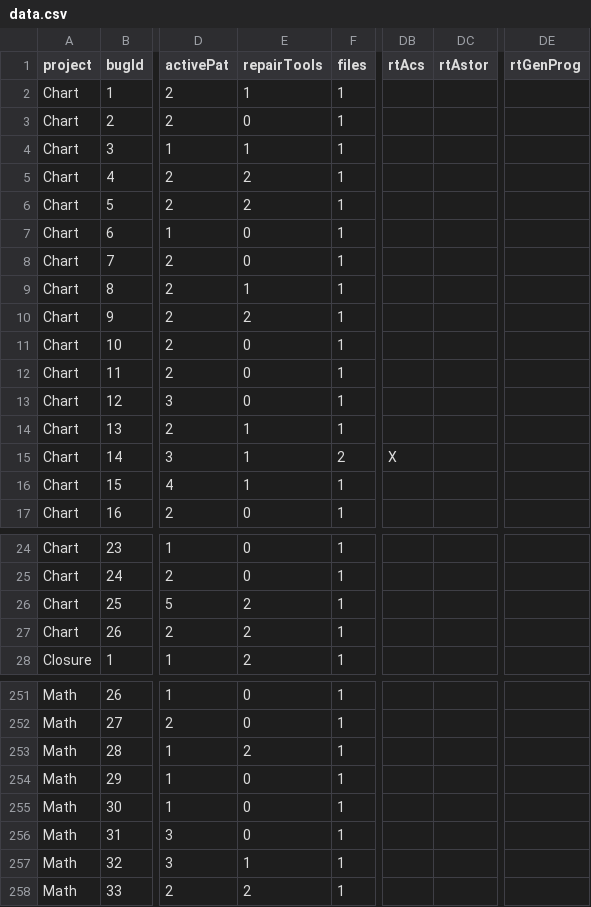
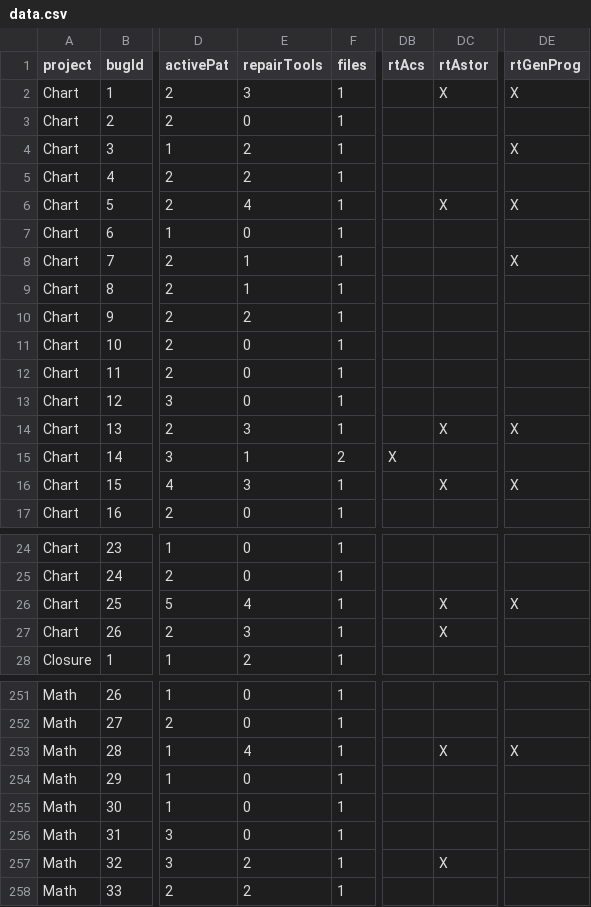
Before and after one commit to program-repair/defects4j-dissection, a CSV file: data.csv, drawn as a sheet; only a part is shown, gaps mark what is left out; the diff covers the shown part only; the diff names each change by its address in the sheet, - before the commit and + after, or states it on an @@ line.

Commit message:
add astor bugs

```diff
--- a/data.csv
+++ b/data.csv
-E2 (repairTools): 1
+E2 (repairTools): 3
-DC2 (rtAstor): (empty)
+DC2 (rtAstor): X
-DE2 (rtGenProg): (empty)
+DE2 (rtGenProg): X
-E4 (repairTools): 1
+E4 (repairTools): 2
-DE4 (rtGenProg): (empty)
+DE4 (rtGenProg): X
-E6 (repairTools): 2
+E6 (repairTools): 4
-DC6 (rtAstor): (empty)
+DC6 (rtAstor): X
-DE6 (rtGenProg): (empty)
+DE6 (rtGenProg): X
-E8 (repairTools): 0
+E8 (repairTools): 1
-DE8 (rtGenProg): (empty)
+DE8 (rtGenProg): X
-E14 (repairTools): 1
+E14 (repairTools): 3
-DC14 (rtAstor): (empty)
+DC14 (rtAstor): X
-DE14 (rtGenProg): (empty)
+DE14 (rtGenProg): X
-E16 (repairTools): 1
+E16 (repairTools): 3
-DC16 (rtAstor): (empty)
+DC16 (rtAstor): X
-DE16 (rtGenProg): (empty)
+DE16 (rtGenProg): X
-E26 (repairTools): 2
+E26 (repairTools): 4
-DC26:DC27 (rtAstor): (empty)
+DC26:DC27 (rtAstor): X
-DE26 (rtGenProg): (empty)
+DE26 (rtGenProg): X
-E27 (repairTools): 2
+E27 (repairTools): 3
-E253 (repairTools): 2
+E253 (repairTools): 4
-DC253 (rtAstor): (empty)
+DC253 (rtAstor): X
-DE253 (rtGenProg): (empty)
+DE253 (rtGenProg): X
-E257 (repairTools): 1
+E257 (repairTools): 2
-DC257 (rtAstor): (empty)
+DC257 (rtAstor): X
```
Also changed, not shown: 24 edited cells elsewhere in this file, 1 other file.
